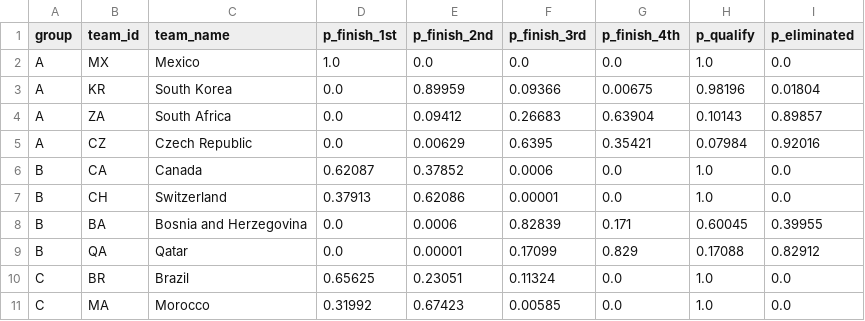
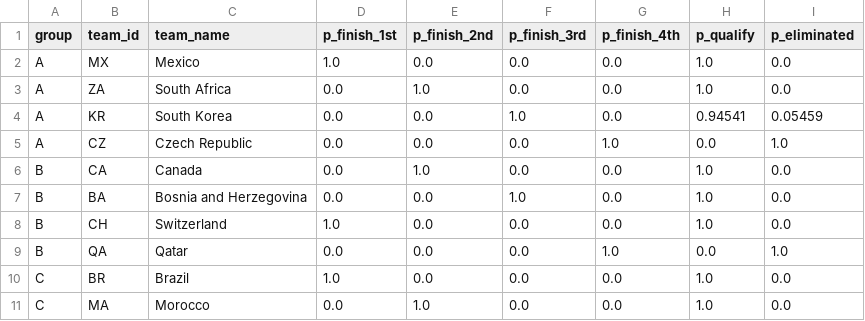
Before and after one commit to recommend-games/blog, a CSV file: experiments/world_cup_2026/outputs/conditional/group_probabilities.csv, drawn as a sheet; only a part is shown; the diff covers the shown part only.

```diff
--- a/experiments/world_cup_2026/outputs/conditional/group_probabilities.csv
+++ b/experiments/world_cup_2026/outputs/conditional/group_probabilities.csv
@@ -2,10 +2,10 @@ group,team_id,team_name,p_finish_1st,p_finish_2nd,p_finish_3rd,p_finish_4th,p_qu
 A,MX,Mexico,1.0,0.0,0.0,0.0,1.0,0.0
-A,KR,South Korea,0.0,0.89959,0.09366,0.00675,0.98196,0.01804
-A,ZA,South Africa,0.0,0.09412,0.26683,0.63904,0.10143,0.89857
-A,CZ,Czech Republic,0.0,0.00629,0.6395,0.35421,0.07984,0.92016
-B,CA,Canada,0.62087,0.37852,0.0006,0.0,1.0,0.0
-B,CH,Switzerland,0.37913,0.62086,0.00001,0.0,1.0,0.0
-B,BA,Bosnia and Herzegovina,0.0,0.0006,0.82839,0.171,0.60045,0.39955
-B,QA,Qatar,0.0,0.00001,0.17099,0.829,0.17088,0.82912
-C,BR,Brazil,0.65625,0.23051,0.11324,0.0,1.0,0.0
-C,MA,Morocco,0.31992,0.67423,0.00585,0.0,1.0,0.0
+A,ZA,South Africa,0.0,1.0,0.0,0.0,1.0,0.0
+A,KR,South Korea,0.0,0.0,1.0,0.0,0.94541,0.05459
+A,CZ,Czech Republic,0.0,0.0,0.0,1.0,0.0,1.0
+B,CA,Canada,0.0,1.0,0.0,0.0,1.0,0.0
+B,BA,Bosnia and Herzegovina,0.0,0.0,1.0,0.0,1.0,0.0
+B,CH,Switzerland,1.0,0.0,0.0,0.0,1.0,0.0
+B,QA,Qatar,0.0,0.0,0.0,1.0,0.0,1.0
+C,BR,Brazil,1.0,0.0,0.0,0.0,1.0,0.0
+C,MA,Morocco,0.0,1.0,0.0,0.0,1.0,0.0
```
Also changed, not shown: 120 edited cells elsewhere in this file, experiments/world_cup_2026/data/processed/results.csv, experiments/world_cup_2026/data/raw/conditional/eloratings_world.tsv, 24 other files.
